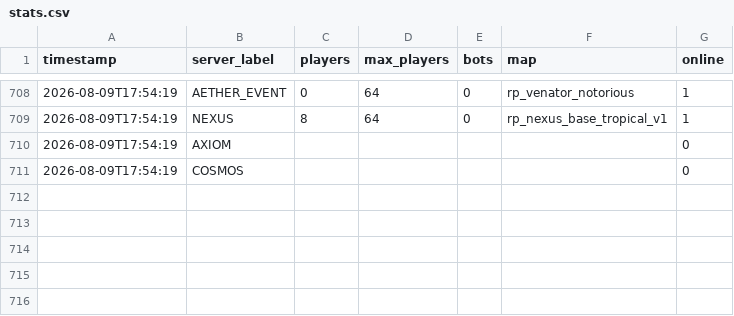
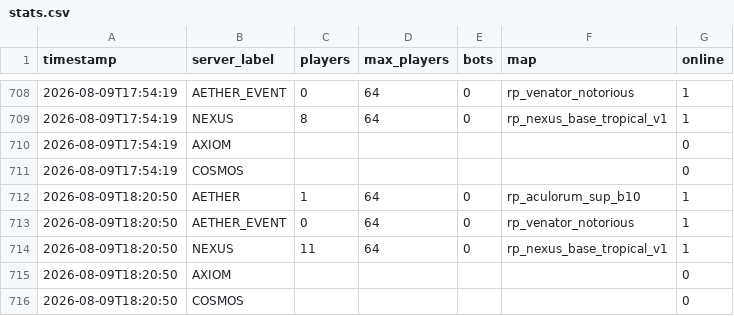
Before and after one commit to Fertouillle/gmod-monitor, a CSV file: stats.csv, drawn as a sheet; only a part is shown, gaps mark what is left out.

```diff
--- a/stats.csv
+++ b/stats.csv
@@ -711 +711,6 @@ timestamp,server_label,players,max_players,bots,map,online
 2026-08-09T17:54:19,COSMOS,,,,,0
+2026-08-09T18:20:50,AETHER,1,64,0,rp_aculorum_sup_b10,1
+2026-08-09T18:20:50,AETHER_EVENT,0,64,0,rp_venator_notorious,1
+2026-08-09T18:20:50,NEXUS,11,64,0,rp_nexus_base_tropical_v1,1
+2026-08-09T18:20:50,AXIOM,,,,,0
+2026-08-09T18:20:50,COSMOS,,,,,0
```
